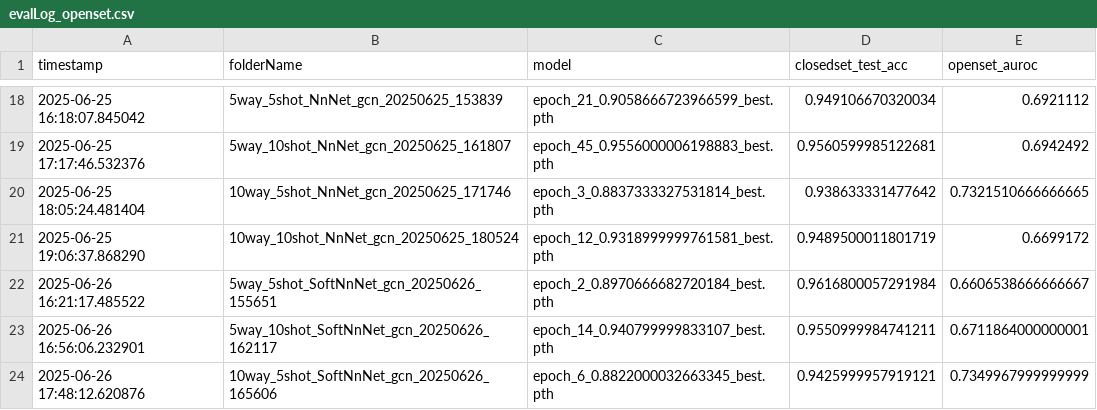
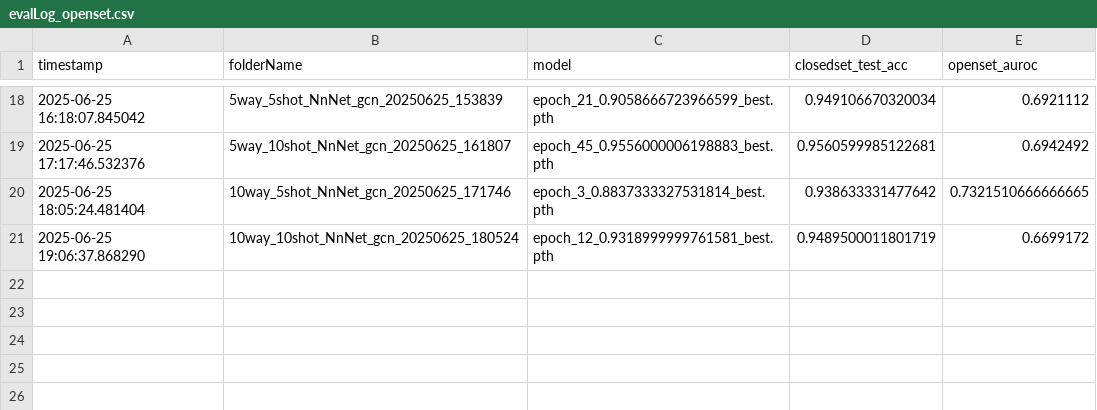
Before and after one commit to mandyCheen/few_shot_fcg, a CSV file: checkpoints/arm_withVal_ghidra_6_openset/evalLog_openset.csv, drawn as a sheet; only a part is shown, gaps mark what is left out; the diff names each change by its address in the sheet, - before the commit and + after, or states it on an @@ line.

```diff
--- a/checkpoints/arm_withVal_ghidra_6_openset/evalLog_openset.csv
+++ b/checkpoints/arm_withVal_ghidra_6_openset/evalLog_openset.csv
-row 22: 2025-06-26 16:21:17.485522 | 5way_5shot_SoftNnNet_gcn_20250626_155651 | epoch_2_0.8970666682720184_best.pth | 0.9616800057291984 | 0.6606538666666667
-row 23: 2025-06-26 16:56:06.232901 | 5way_10shot_SoftNnNet_gcn_20250626_162117 | epoch_14_0.940799999833107_best.pth | 0.9550999984741211 | 0.6711864000000001
-row 24: 2025-06-26 17:48:12.620876 | 10way_5shot_SoftNnNet_gcn_20250626_165606 | epoch_6_0.8822000032663345_best.pth | 0.9425999957919121 | 0.7349967999999999
```
Also changed, not shown: checkpoints/arm_withVal_ghidra_7_openset/evalLog_openset.csv, checkpoints/i386_withVal_ghidra_6_openset/evalLog_openset.csv, 33 other files.
